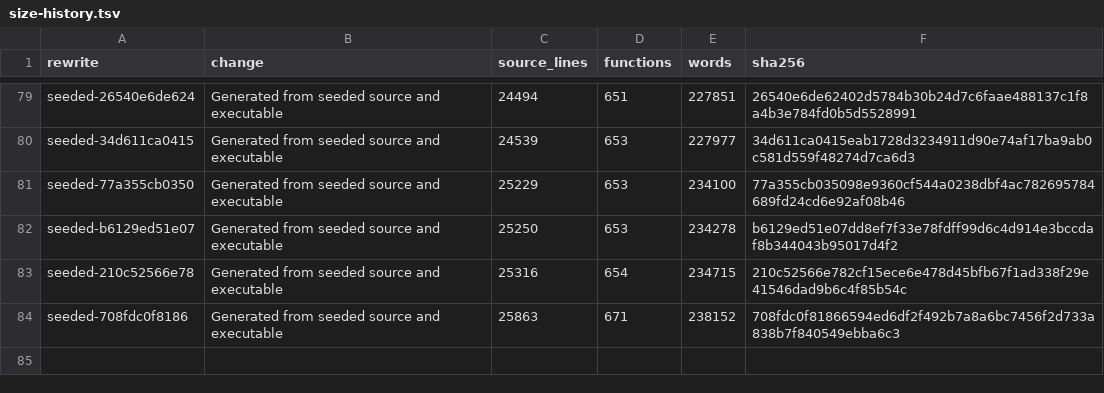
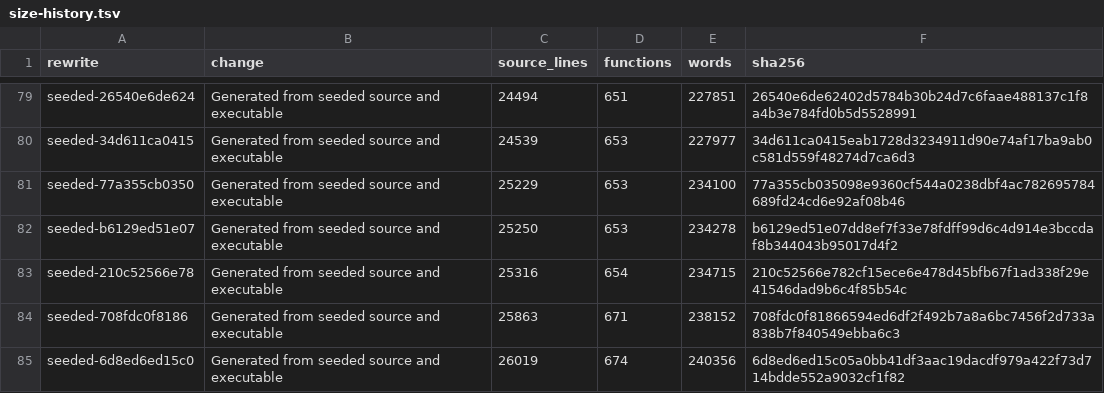
Before and after one commit to drakestapleton/omega-mv, a TSV file: seed/omc/size-history.tsv, drawn as a sheet; only a part is shown, gaps mark what is left out.

Commit message:
omega on x86-64: self-hosting x86 compiler, omega package, device-aware kernels
seed/omc/omc.om: run-time pools on target x86linux (xepool, pl_len, vs_chk/xio pool path, xenlarge inline mmap 9 / mremap 25) and slot-free global element bases (xbase, ea_b 254). omc compiles itself to a static x86-64 ELF.
seed/out/omc 6d8ed6ed15c05a0bb41df3aac19dacdf979a422f73d714bdde552a9032cf1f82: born from seed0.hex (cold start, no prebuilt compiler) and reproduced bit for bit by the Strand B seed (helix-from-seeds.sh). om/units.sh pin and regenerated src units (identity strings only).
x86 compiler fa794fbdc3bb550ed28f4ff1686afa9adbcfb171e6db6db6fa995b3e0c0b83b3 rebuilds itself and seed/out/omc byte for byte under qemu-x86_64 (EMULATED); every byte decoded by Apple LLVM 17 objdump via qualify-x86.py disassemble.
seed/omc/gate-pools.sh section X (x86 fixpoint, 18 pool cases, mutants x86cmp and x86base caught); err-x86 becomes err-x86efi (x86linux now compiles pools).
bin/omega + tools/omega/{driver,kernels,main,build,arch-*}.om, package.tsv, gate.sh: one native build per CPU (omc, omega, console, kernel tools), GPU detection, omega kernels select/get/model with build-on-miss from the repository's own emitters, host checks (0-ulp SPIR-V compare, HSACO loader check, ELF machine) and a content-addressed cache with receipts. GPU device execution NOT_RUN.
Checks run (Lima VM AArch64, x86 via qemu binfmt): omega-from-seed.sh PASS, helix-from-seeds.sh PASS, gate-pools 1 2 3 4 5 7 10 S M X PASS, diagnostics-v2 PASS, seed/effects/check.sh closure PASS, tools/omega/gate.sh RC=0.
Pre-existing failures reproduced unchanged on the base commit with the old compiler: gate-pools 8/9 controls (2 GiB VM), gate-pools 11 enlarge-users inventory, gate5 (c) gate4 audit, om-units 'units I/O or tool error'; tests/gates/run.sh seed needs osc_ir.h (Spark only).

# Conflicts:
#	CONTRIBUTORS.md

```diff
--- a/seed/omc/size-history.tsv
+++ b/seed/omc/size-history.tsv
@@ -84 +84,2 @@ seeded-210c52566e78	Generated from seeded source and executable	25316	654	234715
 seeded-708fdc0f8186	Generated from seeded source and executable	25863	671	238152	708fdc0f81866594ed6df2f492b7a8a6bc7456f2d733a838b7f840549ebba6c3
+seeded-6d8ed6ed15c0	Generated from seeded source and executable	26019	674	240356	6d8ed6ed15c05a0bb41df3aac19dacdf979a422f73d714bdde552a9032cf1f82
```
Also changed, not shown: 29 other files.
